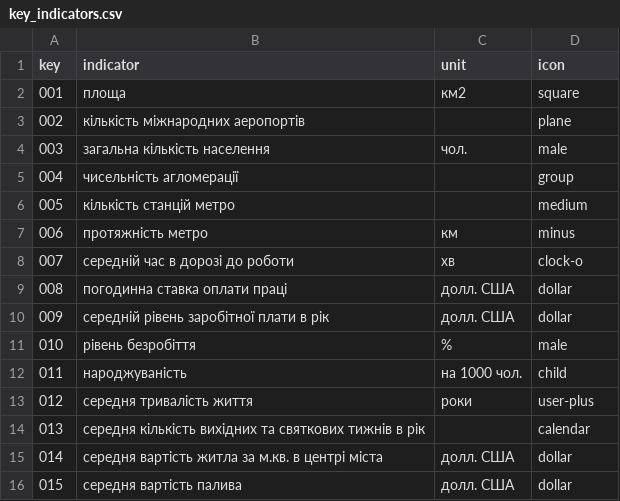
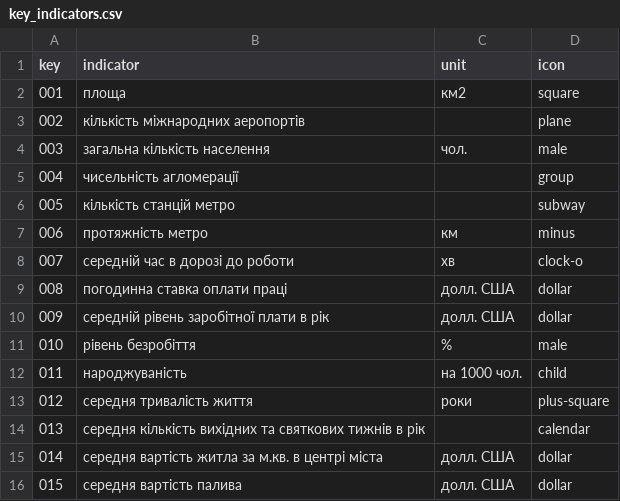
Before and after one commit to kavaleriy/budget, a CSV file: db/key_indicators.csv, drawn as a sheet.

Commit message:
fix show button on loading key indicators

```diff
--- a/db/key_indicators.csv
+++ b/db/key_indicators.csv
@@ -5,3 +5,3 @@ key;indicator;unit;icon
 004;чисельність агломерації;;group
-005;кількість станцій метро;;medium
+005;кількість станцій метро;;subway
 006;протяжність метро;км;minus
@@ -12,3 +12,3 @@ key;indicator;unit;icon
 011;народжуваність;на 1000 чол.;child
-012;середня тривалість життя;роки;user-plus
+012;середня тривалість життя;роки;plus-square
 013;середня кількість вихідних та святкових тижнів в рік;;calendar
```
Also changed, not shown: 6 other files.
